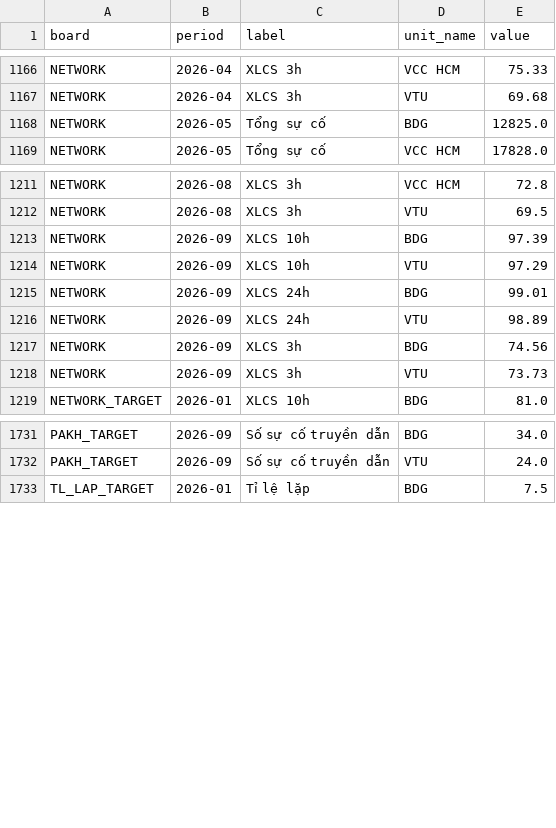
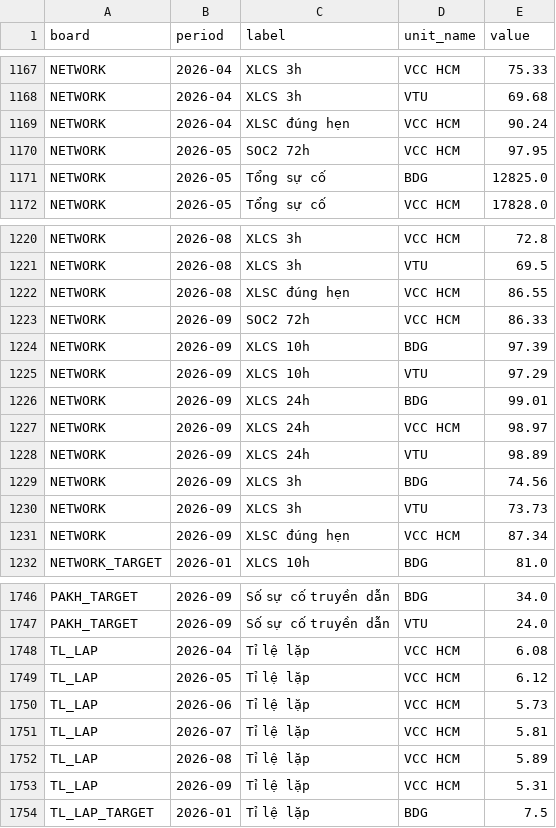
Before and after one commit to vcchcmai-del/portal-vhkt, a CSV file: backend/dong-bo/so-lieu-dashboard.csv, drawn as a sheet; only a part is shown, gaps mark what is left out; the diff covers the shown part only; the diff names each change by its address in the sheet, - before the commit and + after, or states it on an @@ line.

```diff
--- a/backend/dong-bo/so-lieu-dashboard.csv
+++ b/backend/dong-bo/so-lieu-dashboard.csv
+row 1169: NETWORK | 2026-04 | XLSC đúng hẹn | VCC HCM | 90.24
+row 1170: NETWORK | 2026-05 | SOC2 72h | VCC HCM | 97.95
+row 1222: NETWORK | 2026-08 | XLSC đúng hẹn | VCC HCM | 86.55
+row 1223: NETWORK | 2026-09 | SOC2 72h | VCC HCM | 86.33
+row 1227: NETWORK | 2026-09 | XLCS 24h | VCC HCM | 98.97
+row 1231: NETWORK | 2026-09 | XLSC đúng hẹn | VCC HCM | 87.34
+row 1748: TL_LAP | 2026-04 | Tỉ lệ lặp | VCC HCM | 6.08
+row 1749: TL_LAP | 2026-05 | Tỉ lệ lặp | VCC HCM | 6.12
+row 1750: TL_LAP | 2026-06 | Tỉ lệ lặp | VCC HCM | 5.73
+row 1751: TL_LAP | 2026-07 | Tỉ lệ lặp | VCC HCM | 5.81
+row 1752: TL_LAP | 2026-08 | Tỉ lệ lặp | VCC HCM | 5.89
+row 1753: TL_LAP | 2026-09 | Tỉ lệ lặp | VCC HCM | 5.31
```
Also changed, not shown: 11 added rows elsewhere in this file.
